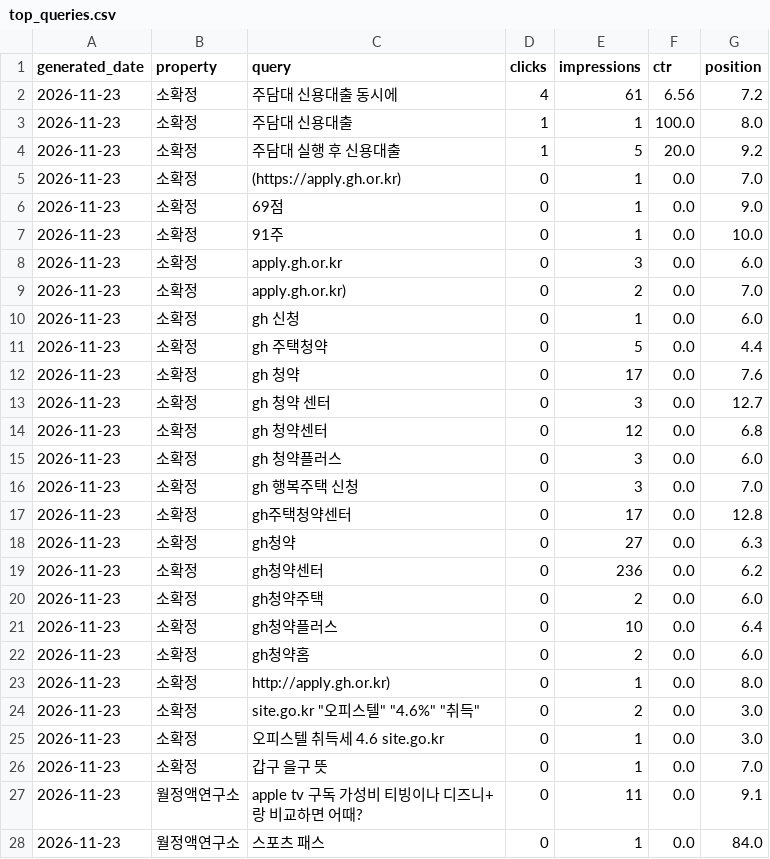
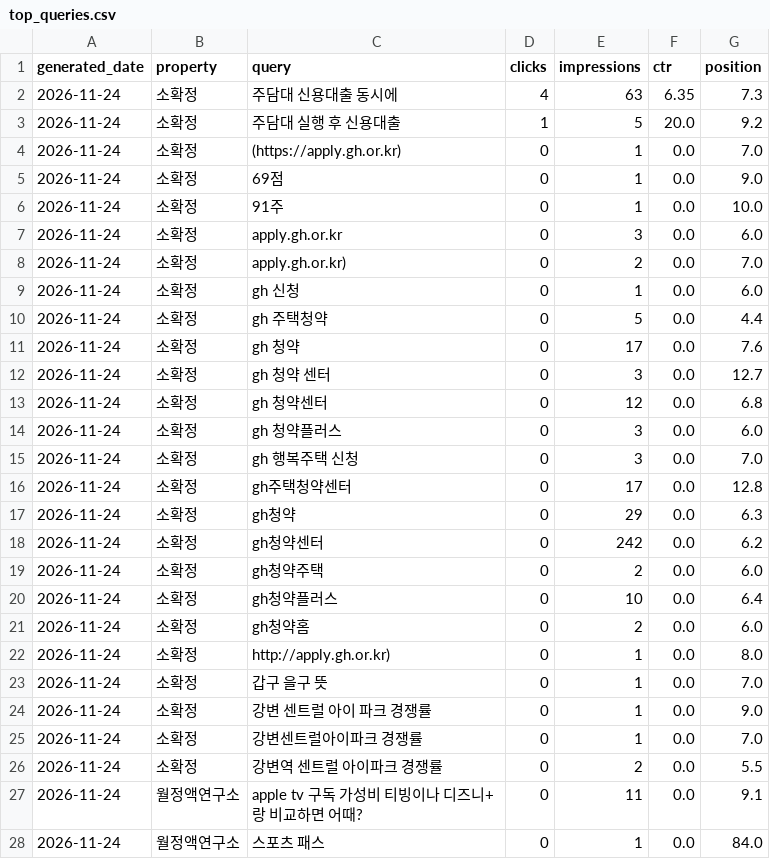
Before and after one commit to shincool/blog-seo-dashboard, a CSV file: results/top_queries.csv, drawn as a sheet; only a part is shown; the diff covers the shown part only.

```diff
--- a/results/top_queries.csv
+++ b/results/top_queries.csv
@@ -1,28 +1,28 @@
 generated_date,property,query,clicks,impressions,ctr,position
-2026-11-23,소확정,주담대 신용대출 동시에,4,61,6.56,7.2
-2026-11-23,소확정,주담대 신용대출,1,1,100.0,8.0
-2026-11-23,소확정,주담대 실행 후 신용대출,1,5,20.0,9.2
-2026-11-23,소확정,(https://apply.gh.or.kr),0,1,0.0,7.0
-2026-11-23,소확정,69점,0,1,0.0,9.0
-2026-11-23,소확정,91주,0,1,0.0,10.0
-2026-11-23,소확정,apply.gh.or.kr,0,3,0.0,6.0
-2026-11-23,소확정,apply.gh.or.kr),0,2,0.0,7.0
-2026-11-23,소확정,gh 신청,0,1,0.0,6.0
-2026-11-23,소확정,gh 주택청약,0,5,0.0,4.4
-2026-11-23,소확정,gh 청약,0,17,0.0,7.6
-2026-11-23,소확정,gh 청약 센터,0,3,0.0,12.7
-2026-11-23,소확정,gh 청약센터,0,12,0.0,6.8
-2026-11-23,소확정,gh 청약플러스,0,3,0.0,6.0
-2026-11-23,소확정,gh 행복주택 신청,0,3,0.0,7.0
-2026-11-23,소확정,gh주택청약센터,0,17,0.0,12.8
-2026-11-23,소확정,gh청약,0,27,0.0,6.3
-2026-11-23,소확정,gh청약센터,0,236,0.0,6.2
-2026-11-23,소확정,gh청약주택,0,2,0.0,6.0
-2026-11-23,소확정,gh청약플러스,0,10,0.0,6.4
-2026-11-23,소확정,gh청약홈,0,2,0.0,6.0
-2026-11-23,소확정,http://apply.gh.or.kr),0,1,0.0,8.0
-2026-11-23,소확정,"site.go.kr ""오피스텔"" ""4.6%"" ""취득""",0,2,0.0,3.0
-2026-11-23,소확정,오피스텔 취득세 4.6 site.go.kr,0,1,0.0,3.0
-2026-11-23,소확정,갑구 을구 뜻,0,1,0.0,7.0
-2026-11-23,월정액연구소,apple tv 구독 가성비 티빙이나 디즈니+랑 비교하면 어때?,0,11,0.0,9.1
-2026-11-23,월정액연구소,스포츠 패스,0,1,0.0,84.0
+2026-11-24,소확정,주담대 신용대출 동시에,4,63,6.35,7.3
+2026-11-24,소확정,주담대 실행 후 신용대출,1,5,20.0,9.2
+2026-11-24,소확정,(https://apply.gh.or.kr),0,1,0.0,7.0
+2026-11-24,소확정,69점,0,1,0.0,9.0
+2026-11-24,소확정,91주,0,1,0.0,10.0
+2026-11-24,소확정,apply.gh.or.kr,0,3,0.0,6.0
+2026-11-24,소확정,apply.gh.or.kr),0,2,0.0,7.0
+2026-11-24,소확정,gh 신청,0,1,0.0,6.0
+2026-11-24,소확정,gh 주택청약,0,5,0.0,4.4
+2026-11-24,소확정,gh 청약,0,17,0.0,7.6
+2026-11-24,소확정,gh 청약 센터,0,3,0.0,12.7
+2026-11-24,소확정,gh 청약센터,0,12,0.0,6.8
+2026-11-24,소확정,gh 청약플러스,0,3,0.0,6.0
+2026-11-24,소확정,gh 행복주택 신청,0,3,0.0,7.0
+2026-11-24,소확정,gh주택청약센터,0,17,0.0,12.8
+2026-11-24,소확정,gh청약,0,29,0.0,6.3
+2026-11-24,소확정,gh청약센터,0,242,0.0,6.2
+2026-11-24,소확정,gh청약주택,0,2,0.0,6.0
+2026-11-24,소확정,gh청약플러스,0,10,0.0,6.4
+2026-11-24,소확정,gh청약홈,0,2,0.0,6.0
+2026-11-24,소확정,http://apply.gh.or.kr),0,1,0.0,8.0
+2026-11-24,소확정,갑구 을구 뜻,0,1,0.0,7.0
+2026-11-24,소확정,강변 센트럴 아이 파크 경쟁률,0,1,0.0,9.0
+2026-11-24,소확정,강변센트럴아이파크 경쟁률,0,1,0.0,7.0
+2026-11-24,소확정,강변역 센트럴 아이파크 경쟁률,0,2,0.0,5.5
+2026-11-24,월정액연구소,apple tv 구독 가성비 티빙이나 디즈니+랑 비교하면 어때?,0,11,0.0,9.1
+2026-11-24,월정액연구소,스포츠 패스,0,1,0.0,84.0
```
Also changed, not shown: 1 added row and 24 edited cells elsewhere in this file, results/daily_summary.csv.
